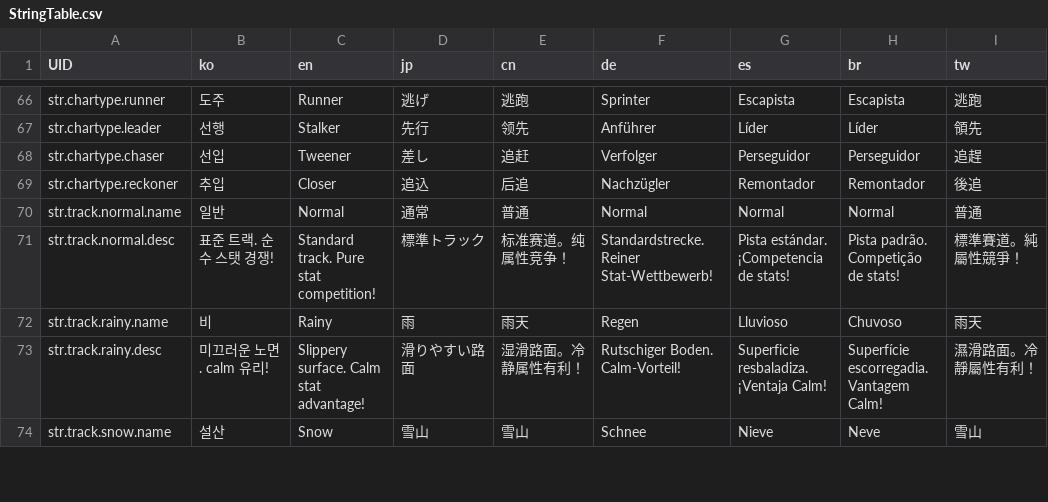
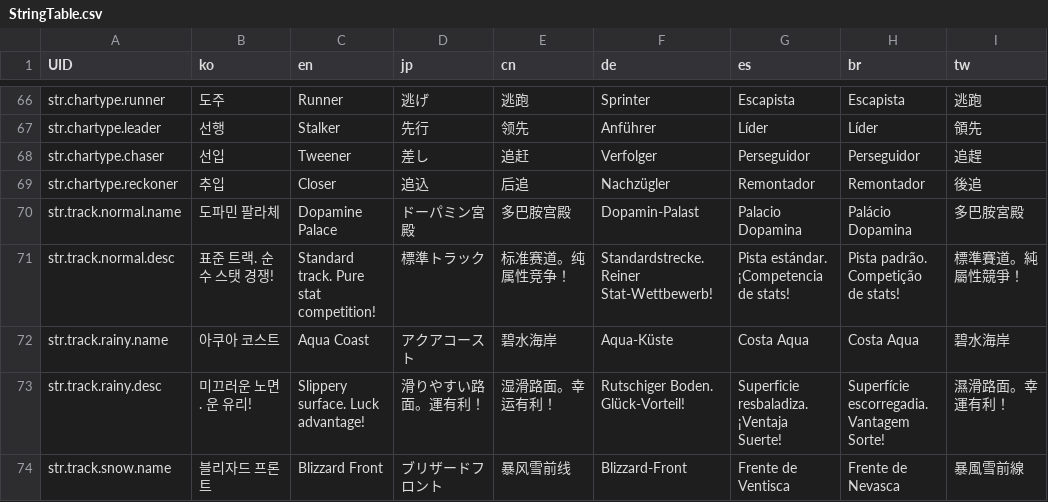
Before and after one commit to LeeJuls/DopamineRace, a CSV file: Assets/Resources/Data/StringTable.csv, drawn as a sheet; only a part is shown, gaps mark what is left out; the diff covers the shown part only.

```diff
--- a/Assets/Resources/Data/StringTable.csv
+++ b/Assets/Resources/Data/StringTable.csv
@@ -69,6 +69,6 @@ str.chartype.chaser,선입,Tweener,差し,追赶,Verfolger,Perseguidor,Perseguid
 str.chartype.reckoner,추입,Closer,追込,后追,Nachzügler,Remontador,Remontador,後追
-str.track.normal.name,일반,Normal,通常,普通,Normal,Normal,Normal,普通
+str.track.normal.name,도파민 팔라체,Dopamine Palace,ドーパミン宮殿,多巴胺宫殿,Dopamin-Palast,Palacio Dopamina,Palácio Dopamina,多巴胺宮殿
 str.track.normal.desc,표준 트랙. 순수 스탯 경쟁!,Standard track. Pure stat competition!,標準トラック,标准赛道。纯属性竞争！,Standardstrecke. Reiner Stat-Wettbewerb!,Pista estándar. ¡Competencia de stats!,Pista padrão. Competição de stats!,標準賽道。純屬性競爭！
-str.track.rainy.name,비,Rainy,雨,雨天,Regen,Lluvioso,Chuvoso,雨天
-str.track.rainy.desc,미끄러운 노면. calm 유리!,Slippery surface. Calm stat advantage!,滑りやすい路面,湿滑路面。冷静属性有利！,Rutschiger Boden. Calm-Vorteil!,Superficie resbaladiza. ¡Ventaja Calm!,Superfície escorregadia. Vantagem Calm!,濕滑路面。冷靜屬性有利！
-str.track.snow.name,설산,Snow,雪山,雪山,Schnee,Nieve,Neve,雪山
+str.track.rainy.name,아쿠아 코스트,Aqua Coast,アクアコースト,碧水海岸,Aqua-Küste,Costa Aqua,Costa Aqua,碧水海岸
+str.track.rainy.desc,미끄러운 노면. 운 유리!,Slippery surface. Luck advantage!,滑りやすい路面。運有利！,湿滑路面。幸运有利！,Rutschiger Boden. Glück-Vorteil!,Superficie resbaladiza. ¡Ventaja Suerte!,Superfície escorregadia. Vantagem Sorte!,濕滑路面。幸運有利！
+str.track.snow.name,블리자드 프론트,Blizzard Front,ブリザードフロント,暴风雪前线,Blizzard-Front,Frente de Ventisca,Frente de Nevasca,暴風雪前線
```
Also changed, not shown: 35 edited cells elsewhere in this file, 13 other files.
